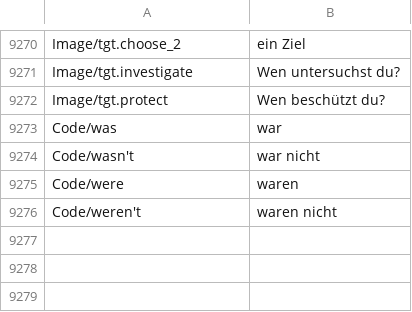
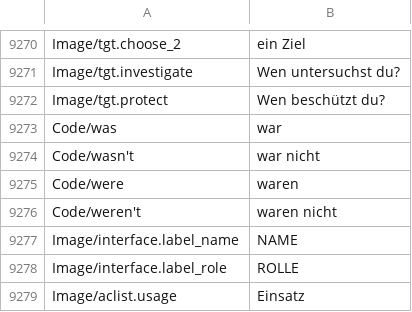
Before and after one commit to leonardoreali/gnosia-translation, a TSV file: translations/de.tsv, drawn as a sheet; only a part is shown, gaps mark what is left out.

```diff
--- a/translations/de.tsv
+++ b/translations/de.tsv
@@ -9296 +9296,4 @@ Code/were	waren
 Code/weren't	waren nicht
+Image/interface.label_name	NAME
+Image/interface.label_role	ROLLE
+Image/aclist.usage	Einsatz
```
Also changed, not shown: translations/es.tsv, translations/fr.tsv, 7 other files.
